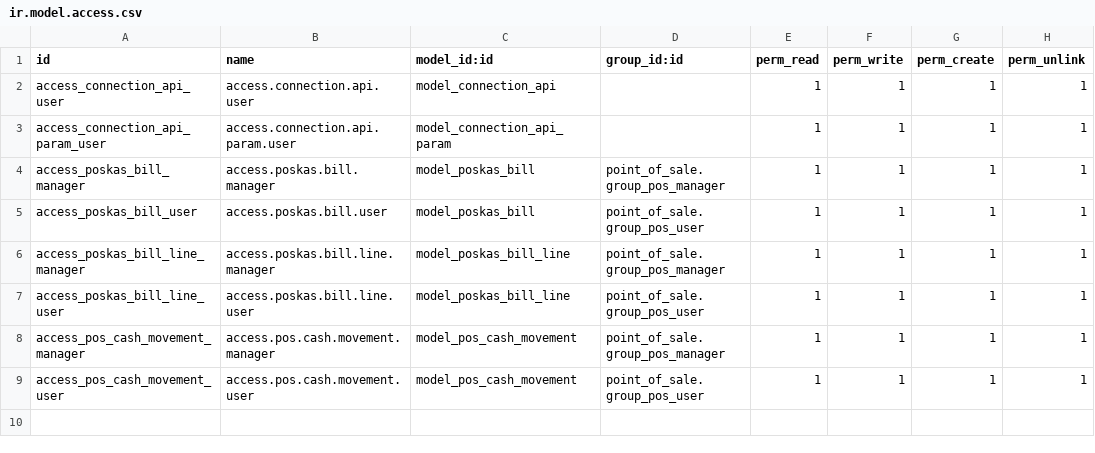
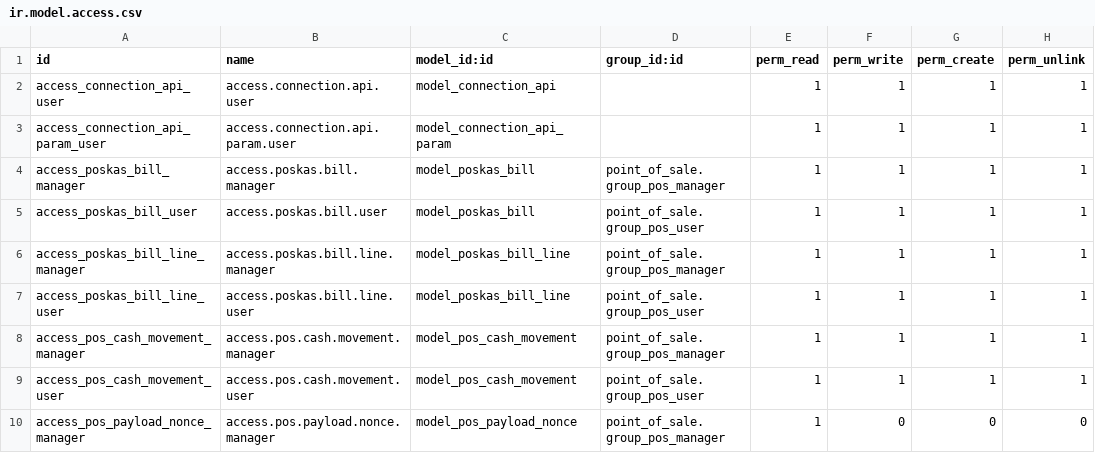
Before and after one commit to alvanochi/odoo-palawi, a CSV file: rest_api_odoo/security/ir.model.access.csv, drawn as a sheet; the diff names each change by its address in the sheet, - before the commit and + after, or states it on an @@ line.

Commit message:
feat: add endpoint v2 for encrypting payload

```diff
--- a/rest_api_odoo/security/ir.model.access.csv
+++ b/rest_api_odoo/security/ir.model.access.csv
+row 10: access_pos_payload_nonce_manager | access.pos.payload.nonce.manager | model_pos_payload_nonce | point_of_sale.group_pos_manager | 1 | 0 | 0 | 0
```
Also changed, not shown: 8 other files.
